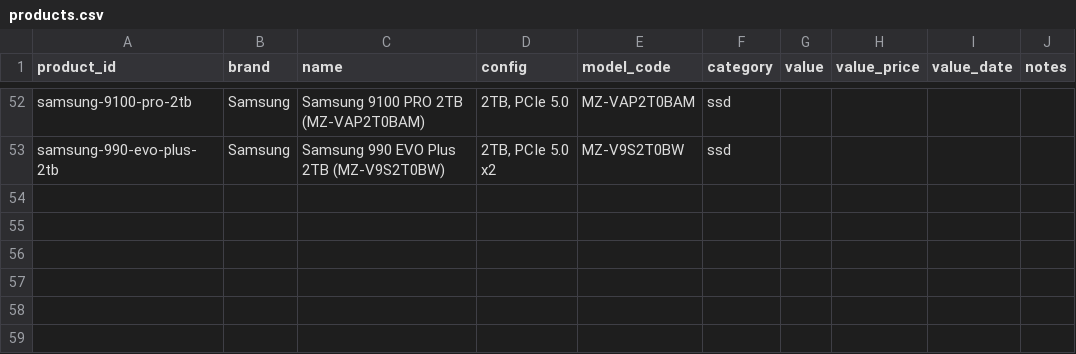
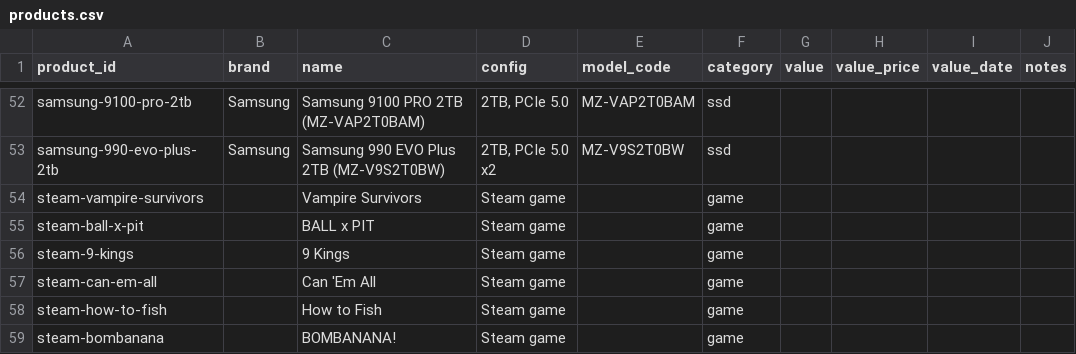
Before and after one commit to Dinho321/dinho-price-tracker, a CSV file: price-box/data/products.csv, drawn as a sheet; only a part is shown, gaps mark what is left out.

```diff
--- a/price-box/data/products.csv
+++ b/price-box/data/products.csv
@@ -53 +53,7 @@ samsung-9100-pro-2tb,Samsung,"Samsung 9100 PRO 2TB (MZ-VAP2T0BAM)","2TB, PCIe 5.
 samsung-990-evo-plus-2tb,Samsung,"Samsung 990 EVO Plus 2TB (MZ-V9S2T0BW)","2TB, PCIe 5.0 x2",MZ-V9S2T0BW,ssd,,,,
+steam-vampire-survivors,,"Vampire Survivors","Steam game",,game,,,,
+steam-ball-x-pit,,"BALL x PIT","Steam game",,game,,,,
+steam-9-kings,,"9 Kings","Steam game",,game,,,,
+steam-can-em-all,,"Can 'Em All","Steam game",,game,,,,
+steam-how-to-fish,,"How to Fish","Steam game",,game,,,,
+steam-bombanana,,"BOMBANANA!","Steam game",,game,,,,
```
Also changed, not shown: price-box/data/observations.csv, 2 other files.
